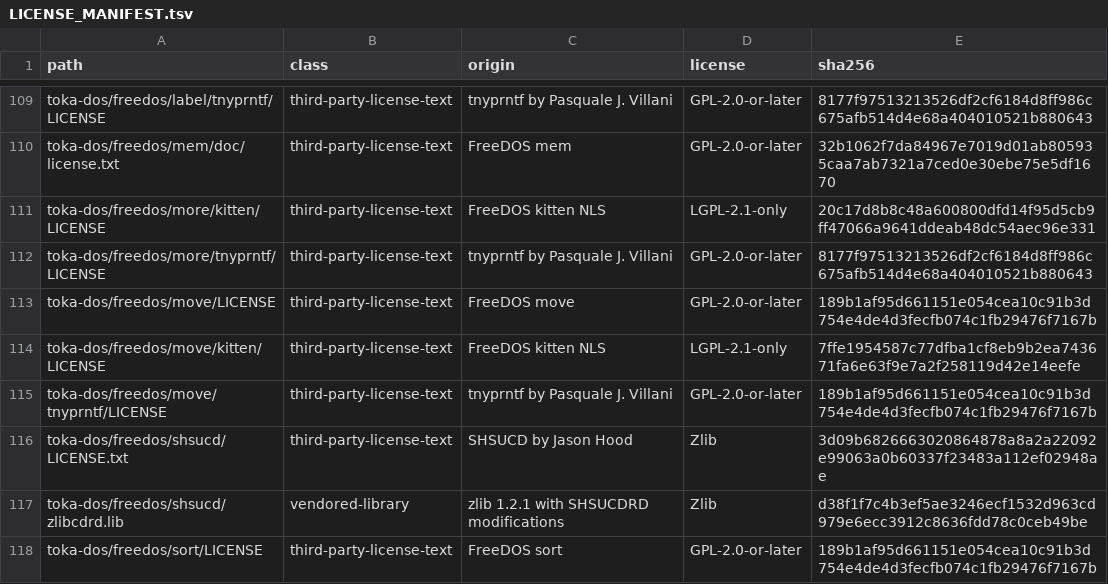
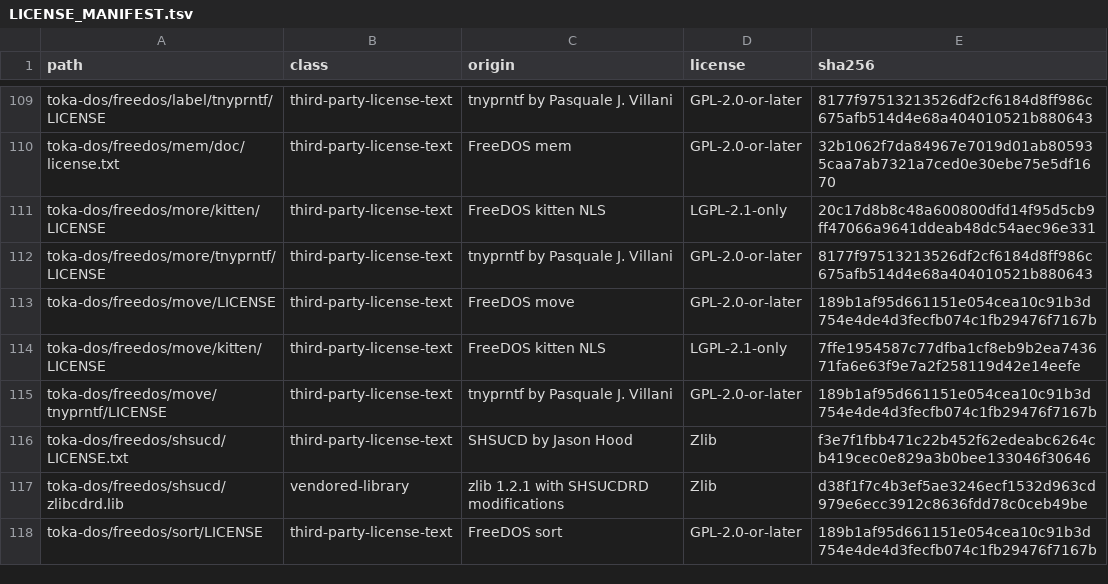
Before and after one commit to vorvek/IzarraVM, a TSV file: LICENSE_MANIFEST.tsv, drawn as a sheet; only a part is shown, gaps mark what is left out.

Commit message:
ci: use normalized SHSUCD license hash

```diff
--- a/LICENSE_MANIFEST.tsv
+++ b/LICENSE_MANIFEST.tsv
@@ -115,3 +115,3 @@ toka-dos/freedos/move/kitten/LICENSE	third-party-license-text	FreeDOS kitten NLS
 toka-dos/freedos/move/tnyprntf/LICENSE	third-party-license-text	tnyprntf by Pasquale J. Villani	GPL-2.0-or-later	189b1af95d661151e054cea10c91b3d754e4de4d3fecfb074c1fb29476f7167b
-toka-dos/freedos/shsucd/LICENSE.txt	third-party-license-text	SHSUCD by Jason Hood	Zlib	3d09b6826663020864878a8a2a22092e99063a0b60337f23483a112ef02948ae
+toka-dos/freedos/shsucd/LICENSE.txt	third-party-license-text	SHSUCD by Jason Hood	Zlib	f3e7f1fbb471c22b452f62edeabc6264cb419cec0e829a3b0bee133046f30646
 toka-dos/freedos/shsucd/zlibcdrd.lib	vendored-library	zlib 1.2.1 with SHSUCDRD modifications	Zlib	d38f1f7c4b3ef5ae3246ecf1532d963cd979e6ecc3912c8636fdd78c0ceb49be
```
